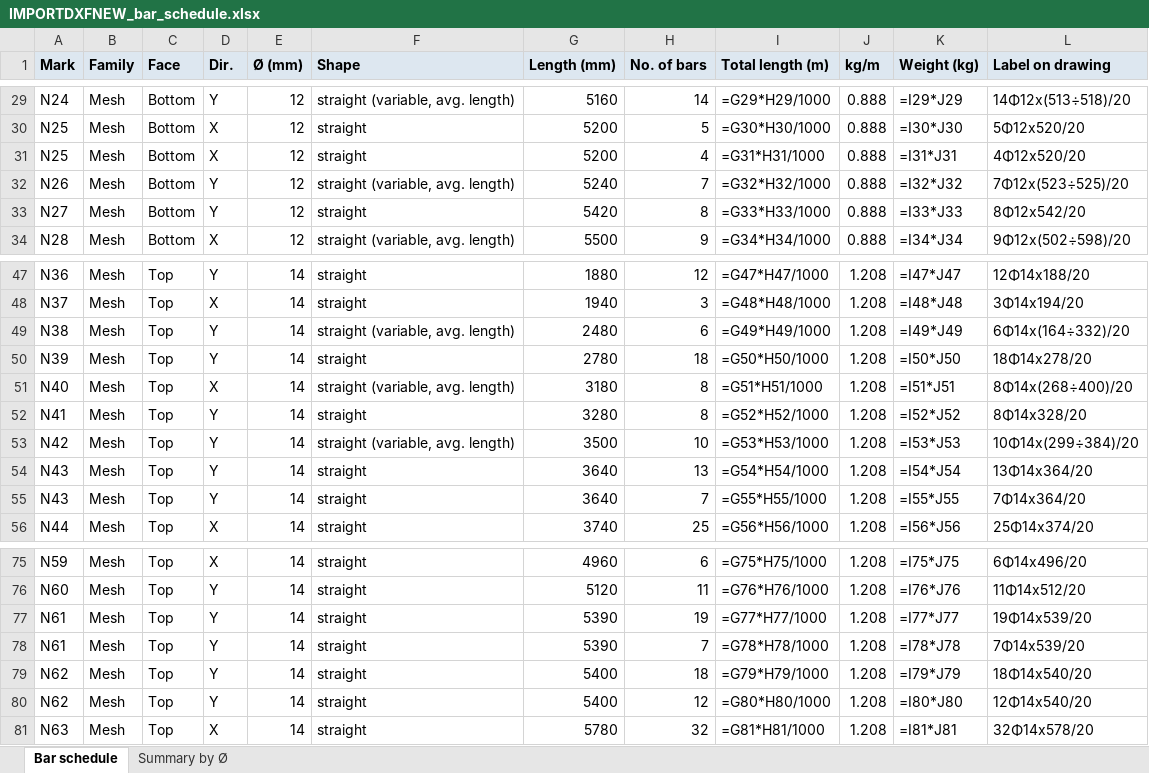
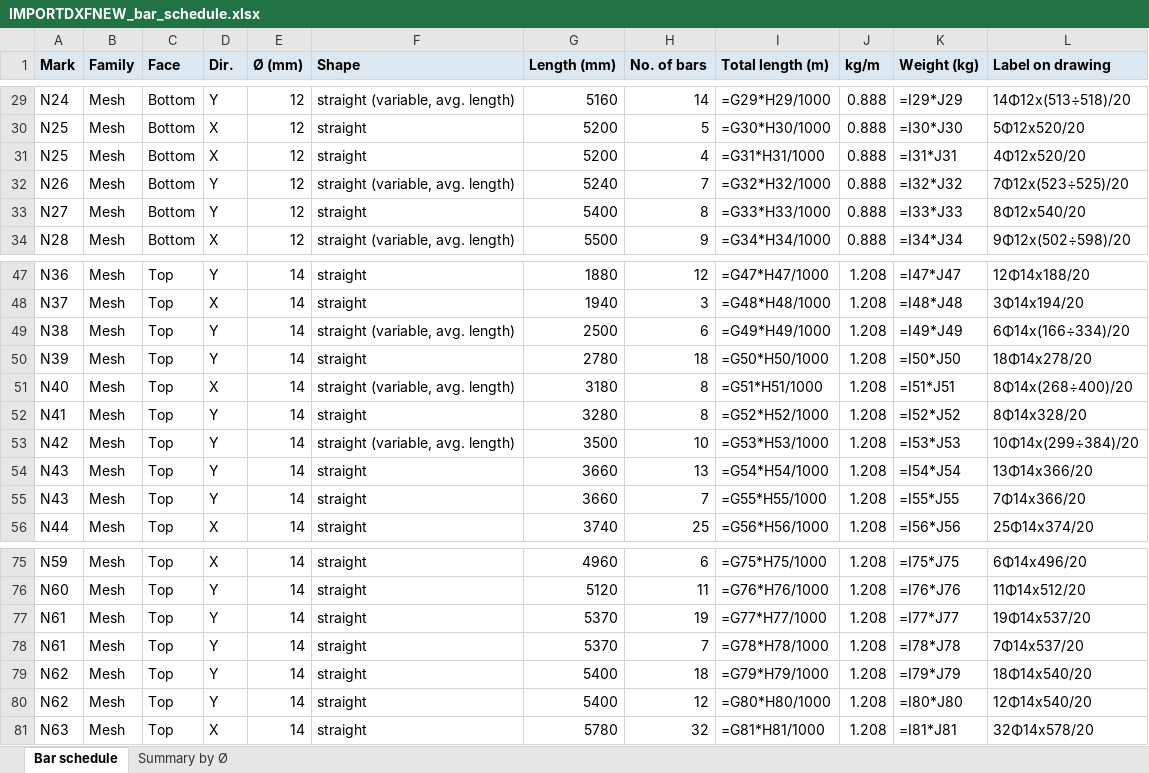
Before and after one commit to PansCoin/FLAT-SLAB, an Excel workbook: slab_detailer/IMPORTDXFNEW_output/IMPORTDXFNEW_bar_schedule.xlsx, sheet Bar schedule, drawn as a sheet; only a part is shown, gaps mark what is left out; values as stored, in another font and other column widths than the file's, no borders; formulas without a stored value are shown as written; the diff names each change by its address in the sheet, - before the commit and + after, or states it on an @@ line.

```diff
--- a/slab_detailer/IMPORTDXFNEW_output/IMPORTDXFNEW_bar_schedule.xlsx (sheet Bar schedule)
+++ b/slab_detailer/IMPORTDXFNEW_output/IMPORTDXFNEW_bar_schedule.xlsx (sheet Bar schedule)
-G33 (Length (mm)): 5420
+G33 (Length (mm)): 5400
-L33 (Label on drawing): 8Φ12x542/20
+L33 (Label on drawing): 8Φ12x540/20
-G49 (Length (mm)): 2480
+G49 (Length (mm)): 2500
-L49 (Label on drawing): 6Φ14x(164÷332)/20
+L49 (Label on drawing): 6Φ14x(166÷334)/20
-G54:G55 (Length (mm)): 3640
+G54:G55 (Length (mm)): 3660
-L54 (Label on drawing): 13Φ14x364/20
+L54 (Label on drawing): 13Φ14x366/20
-L55 (Label on drawing): 7Φ14x364/20
+L55 (Label on drawing): 7Φ14x366/20
-G77:G78 (Length (mm)): 5390
+G77:G78 (Length (mm)): 5370
-L77 (Label on drawing): 19Φ14x539/20
+L77 (Label on drawing): 19Φ14x537/20
-L78 (Label on drawing): 7Φ14x539/20
+L78 (Label on drawing): 7Φ14x537/20
```
Also changed, not shown: slab_detailer/improtntinos3_output/improtntinos3_bar_schedule.xlsx, slab_detailer/improtntinos4_output/improtntinos4_bar_schedule.xlsx, 18 other files.
